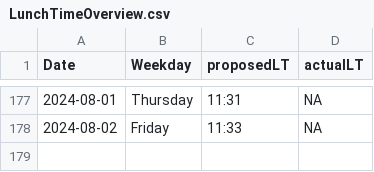
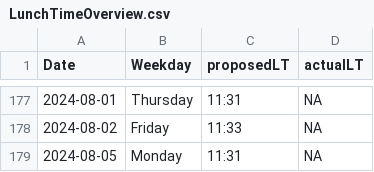
Before and after one commit to LeaSeep/LunchTime, a CSV file: shinyApp/www/LunchTimeOverview.csv, drawn as a sheet; only a part is shown, gaps mark what is left out; the diff names each change by its address in the sheet, - before the commit and + after, or states it on an @@ line.

Commit message:
Update the times to eat

```diff
--- a/shinyApp/www/LunchTimeOverview.csv
+++ b/shinyApp/www/LunchTimeOverview.csv
+row 179: 2024-08-05 | Monday | 11:31 | NA
```
